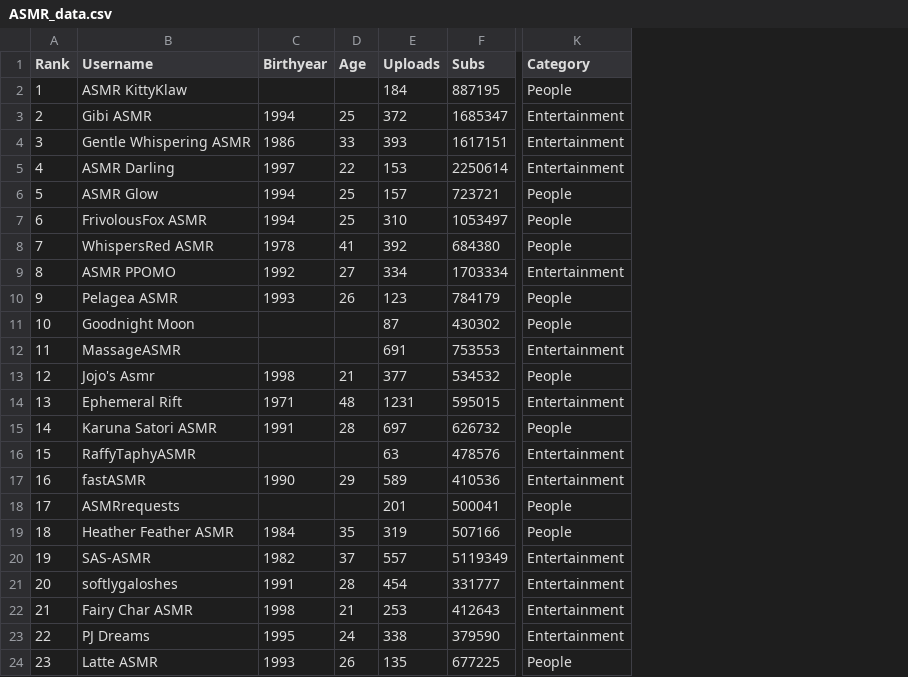
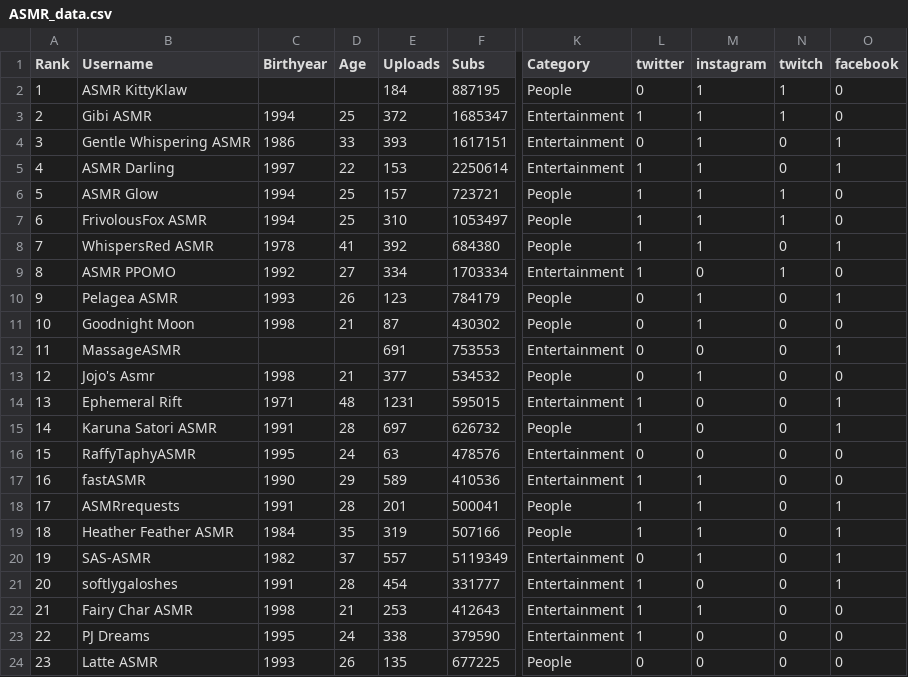
Before and after one commit to shortpoet/YouTube-Data-Analytics-and-Visualization, a CSV file: data_collection/ASMR_data.csv, drawn as a sheet; only a part is shown, gaps mark what is left out; the diff names each change by its address in the sheet, - before the commit and + after, or states it on an @@ line.

```diff
--- a/data_collection/ASMR_data.csv
+++ b/data_collection/ASMR_data.csv
+column L (twitter), rows 2-24: 0 | 1 | 0 | 1 | 1 | 1 | 1 | 1 | 0 | 0 | 0 | 0 | 1 | 1 | 0 | 1 | 1 | 1 | 0 | 1 | 1 | 1 | 0
+column M (instagram), rows 2-24: 1 | 1 | 1 | 1 | 1 | 1 | 1 | 0 | 1 | 1 | 0 | 1 | 0 | 0 | 0 | 1 | 1 | 1 | 1 | 0 | 1 | 0 | 0
+column N (twitch), rows 2-24: 1 | 1 | 0 | 0 | 1 | 1 | 0 | 1 | 0 | 0 | 0 | 0 | 0 | 0 | 0 | 0 | 0 | 0 | 0 | 0 | 0 | 0 | 0
+column O (facebook), rows 2-24: 0 | 0 | 1 | 1 | 0 | 0 | 1 | 0 | 1 | 0 | 1 | 0 | 1 | 1 | 0 | 0 | 1 | 1 | 1 | 1 | 0 | 0 | 0
-C11 (Birthyear): (empty)
+C11 (Birthyear): 1998
-D11 (Age): (empty)
+D11 (Age): 21
-C16 (Birthyear): (empty)
+C16 (Birthyear): 1995
-D16 (Age): (empty)
+D16 (Age): 24
-C18 (Birthyear): (empty)
+C18 (Birthyear): 1991
-D18 (Age): (empty)
+D18 (Age): 28
```
Also changed, not shown: 3 other files.
